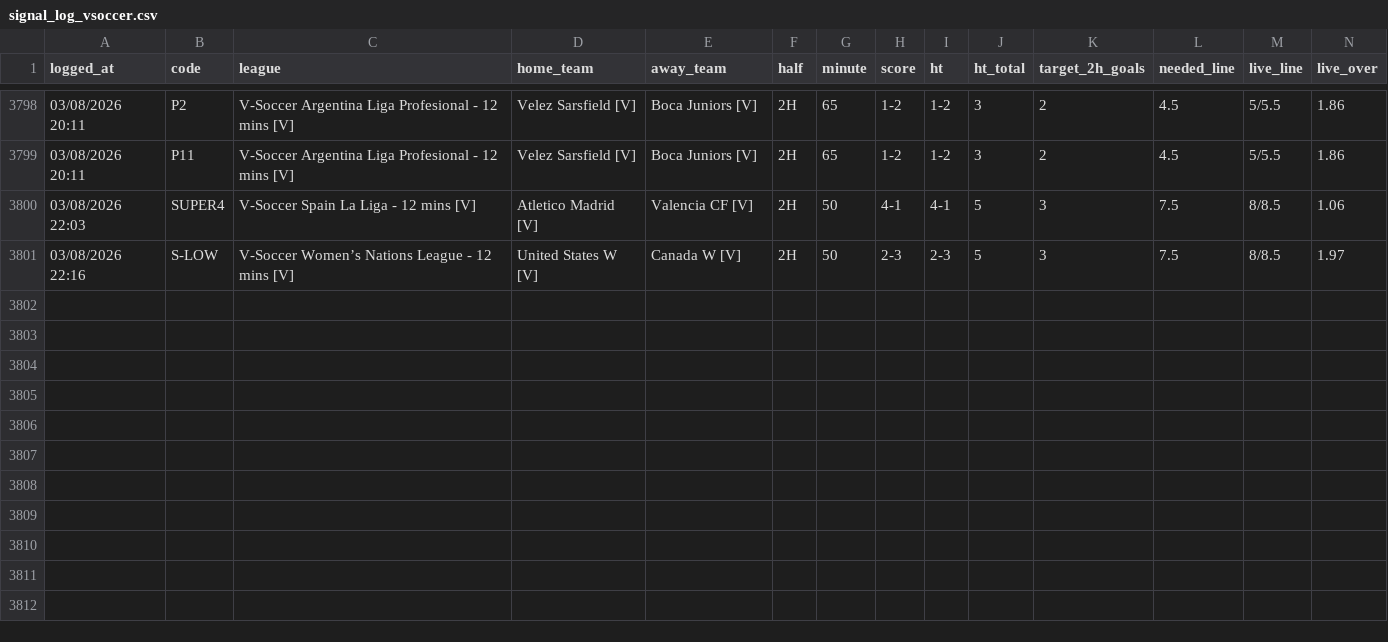
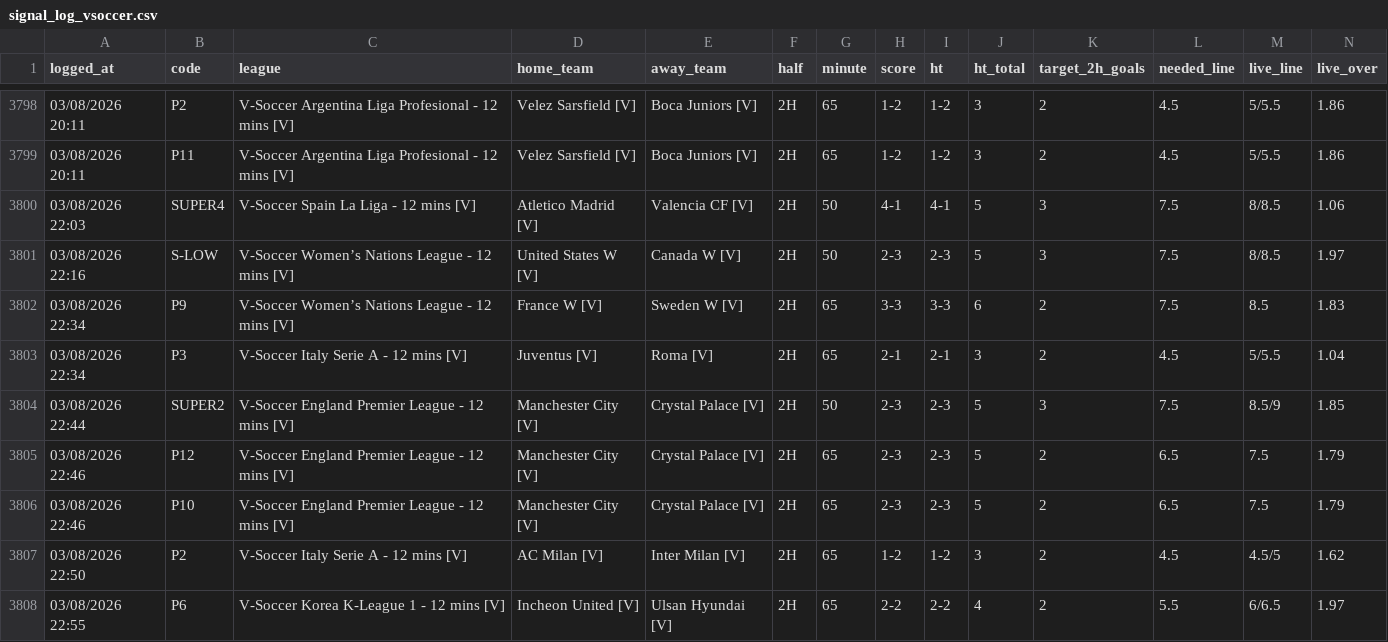
Before and after one commit to aditiawjy/lebihsabar, a CSV file: signal_log_vsoccer.csv, drawn as a sheet; only a part is shown, gaps mark what is left out; rows hold the shown columns only; the diff names each change by its address in the sheet, - before the commit and + after, or states it on an @@ line.

```diff
--- a/signal_log_vsoccer.csv
+++ b/signal_log_vsoccer.csv
+row 3802: 03/08/2026 22:34 | P9 | V-Soccer Women’s Nations League - 12 mins [V] | France W [V] | Sweden W [V] | 2H | 65 | 3-3 | 3-3 | 6 | 2 | 7.5 | 8.5 | 1.83
+row 3803: 03/08/2026 22:34 | P3 | V-Soccer Italy Serie A - 12 mins [V] | Juventus [V] | Roma [V] | 2H | 65 | 2-1 | 2-1 | 3 | 2 | 4.5 | 5/5.5 | 1.04
+row 3804: 03/08/2026 22:44 | SUPER2 | V-Soccer England Premier League - 12 mins [V] | Manchester City [V] | Crystal Palace [V] | 2H | 50 | 2-3 | 2-3 | 5 | 3 | 7.5 | 8.5/9 | 1.85
+row 3805: 03/08/2026 22:46 | P12 | V-Soccer England Premier League - 12 mins [V] | Manchester City [V] | Crystal Palace [V] | 2H | 65 | 2-3 | 2-3 | 5 | 2 | 6.5 | 7.5 | 1.79
+row 3806: 03/08/2026 22:46 | P10 | V-Soccer England Premier League - 12 mins [V] | Manchester City [V] | Crystal Palace [V] | 2H | 65 | 2-3 | 2-3 | 5 | 2 | 6.5 | 7.5 | 1.79
+row 3807: 03/08/2026 22:50 | P2 | V-Soccer Italy Serie A - 12 mins [V] | AC Milan [V] | Inter Milan [V] | 2H | 65 | 1-2 | 1-2 | 3 | 2 | 4.5 | 4.5/5 | 1.62
+row 3808: 03/08/2026 22:55 | P6 | V-Soccer Korea K-League 1 - 12 mins [V] | Incheon United [V] | Ulsan Hyundai [V] | 2H | 65 | 2-2 | 2-2 | 4 | 2 | 5.5 | 6/6.5 | 1.97
```
Also changed, not shown: goal_log.csv, 8 other files.
